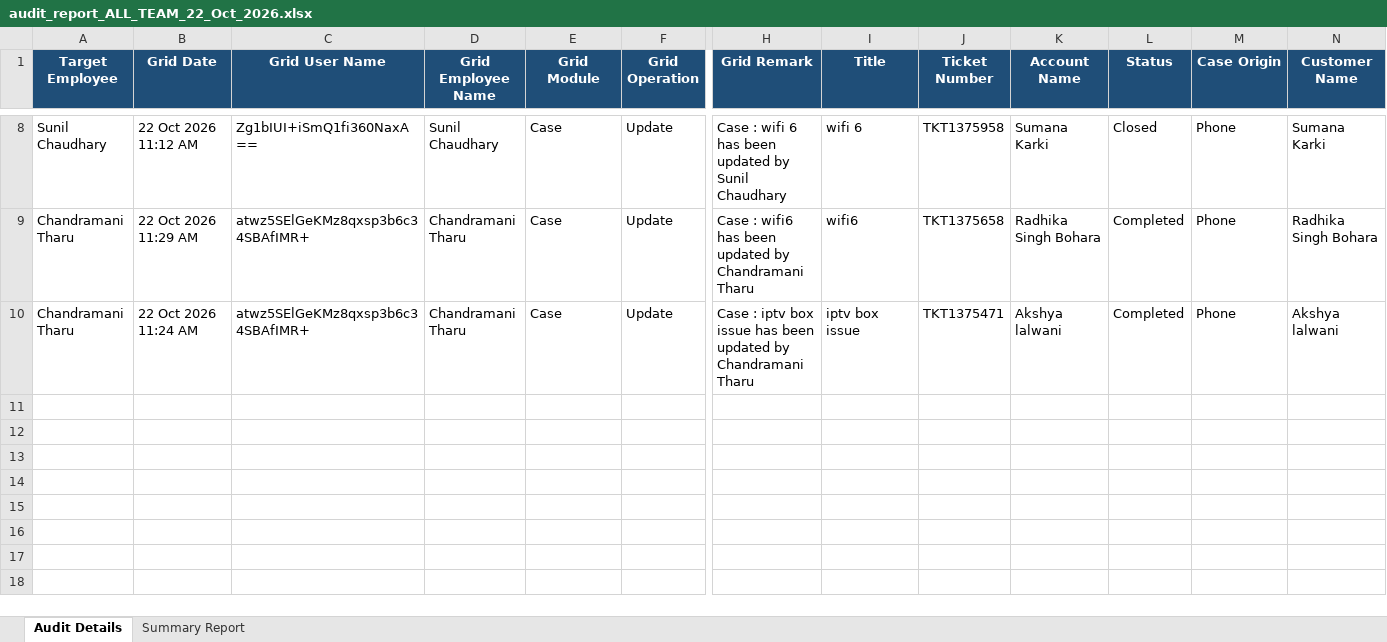
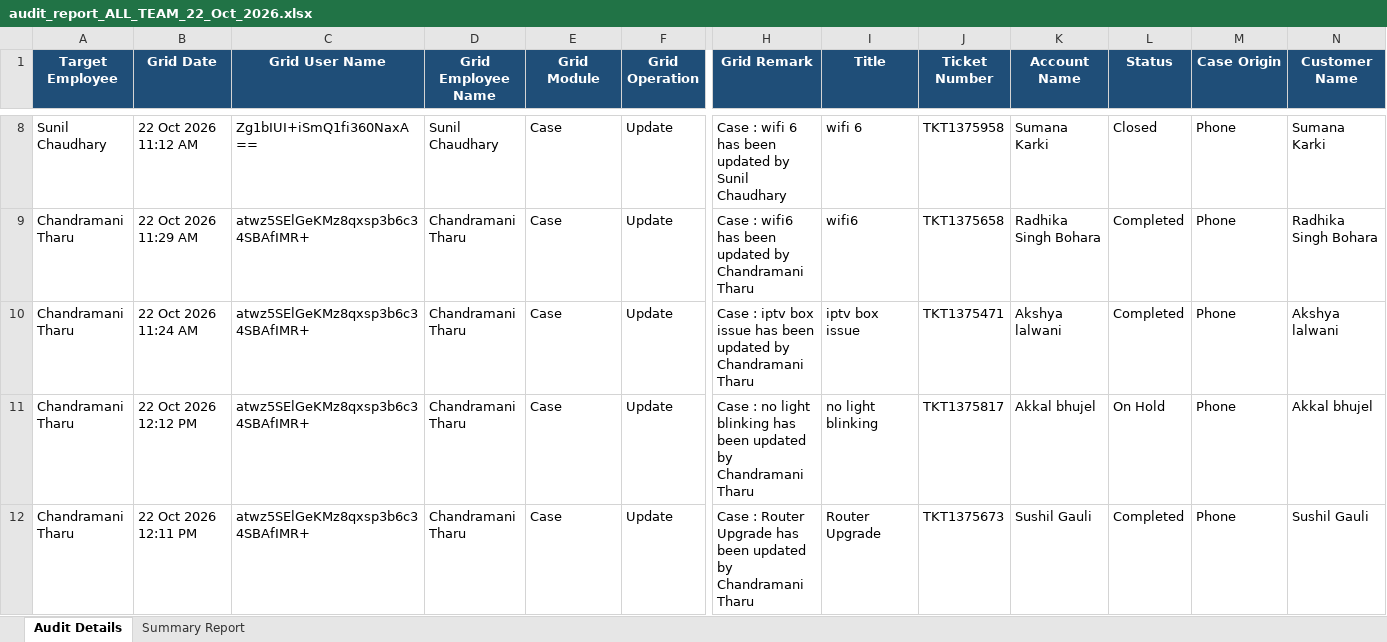
Before and after one commit to pradeepneupane10/employee-audit-app, an Excel workbook: audit_report_ALL_TEAM_22_Oct_2026.xlsx, sheet Audit Details, drawn as a sheet; only a part is shown, gaps mark what is left out; values as stored, in another font and other column widths than the file's, no borders; rows hold the shown columns only; the diff names each change by its address in the sheet, - before the commit and + after, or states it on an @@ line.

```diff
--- a/audit_report_ALL_TEAM_22_Oct_2026.xlsx (sheet Audit Details)
+++ b/audit_report_ALL_TEAM_22_Oct_2026.xlsx (sheet Audit Details)
+row 11: Chandramani Tharu | 22 Oct 2026 12:12 PM | atwz5SElGeKMz8qxsp3b6c34SBAfIMR+ | Chandramani Tharu | Case | Update | Case : no light blinking has been updated by Chandramani Tharu | no light blinking | TKT1375817 | Akkal bhujel | On Hold | Phone | Akkal bhujel
+row 12: Chandramani Tharu | 22 Oct 2026 12:11 PM | atwz5SElGeKMz8qxsp3b6c34SBAfIMR+ | Chandramani Tharu | Case | Update | Case : Router Upgrade has been updated by Chandramani Tharu | Router Upgrade | TKT1375673 | Sushil Gauli | Completed | Phone | Sushil Gauli
```
Also changed, not shown: sheet Summary Report, EXECUTIVE_TEAM_AUDIT_REPORT_22_Oct_2026.xlsx, 1 other file.
